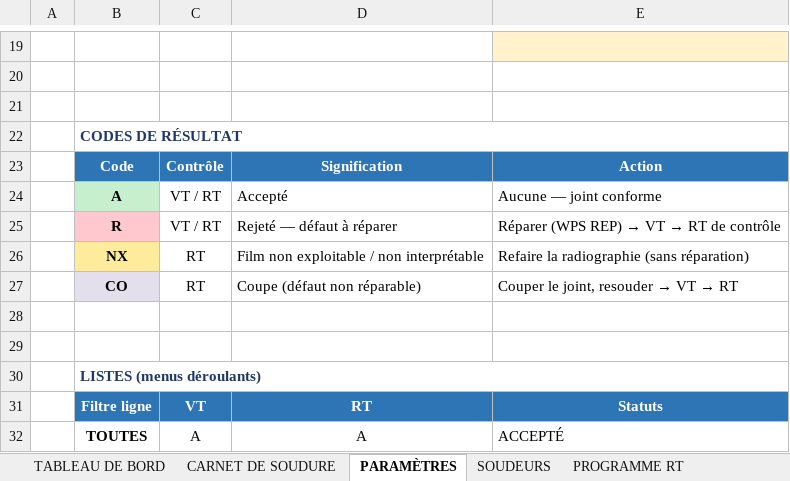
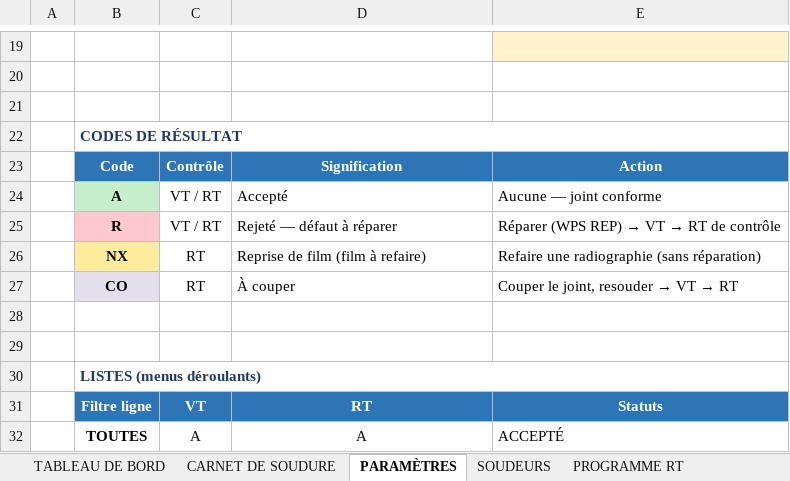
Before and after one commit to aminesdm/amine-sdm-code, an Excel workbook: welding/Carnet_de_soudure_PRO.xlsx, sheet PARAMÈTRES, drawn as a sheet; only a part is shown, gaps mark what is left out; values as stored, in another font and other column widths than the file's, no borders; the diff names each change by its address in the sheet, - before the commit and + after, or states it on an @@ line.

```diff
--- a/welding/Carnet_de_soudure_PRO.xlsx (sheet PARAMÈTRES)
+++ b/welding/Carnet_de_soudure_PRO.xlsx (sheet PARAMÈTRES)
-D26: Film non exploitable / non interprétable
+D26: Reprise de film (film à refaire)
-E26: Refaire la radiographie (sans réparation)
+E26: Refaire une radiographie (sans réparation)
-D27: Coupe (défaut non réparable)
+D27: À couper
```
Also changed, not shown: sheet دليل الاستخدام, charts or pictures, 1 other file.
